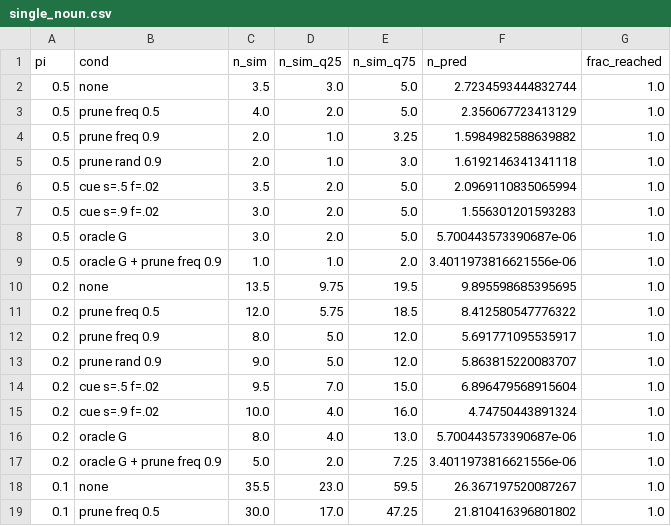
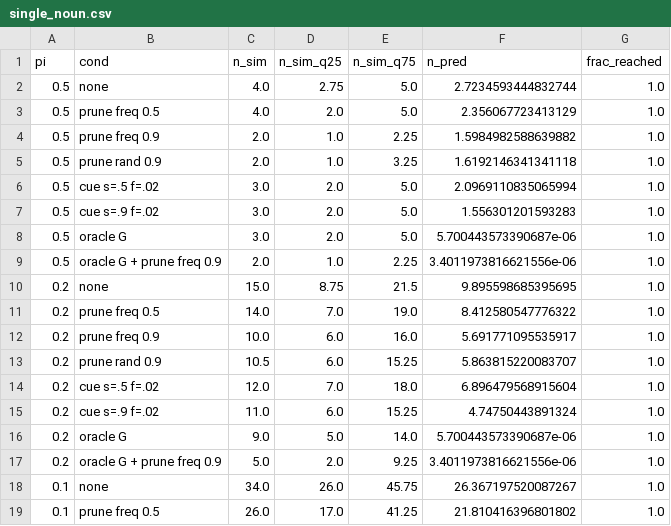
Before and after one commit to mcfrank/vlm-acceleration, a CSV file: theory/results/single_noun.csv, drawn as a sheet; only a part is shown; the diff covers the shown part only.

```diff
--- a/theory/results/single_noun.csv
+++ b/theory/results/single_noun.csv
@@ -1,19 +1,19 @@
 pi,cond,n_sim,n_sim_q25,n_sim_q75,n_pred,frac_reached
-0.5,none,3.5,3.0,5.0,2.7234593444832744,1.0
+0.5,none,4.0,2.75,5.0,2.7234593444832744,1.0
 0.5,prune freq 0.5,4.0,2.0,5.0,2.356067723413129,1.0
-0.5,prune freq 0.9,2.0,1.0,3.25,1.5984982588639882,1.0
-0.5,prune rand 0.9,2.0,1.0,3.0,1.6192146341341118,1.0
-0.5,cue s=.5 f=.02,3.5,2.0,5.0,2.0969110835065994,1.0
+0.5,prune freq 0.9,2.0,1.0,2.25,1.5984982588639882,1.0
+0.5,prune rand 0.9,2.0,1.0,3.25,1.6192146341341118,1.0
+0.5,cue s=.5 f=.02,3.0,2.0,5.0,2.0969110835065994,1.0
 0.5,cue s=.9 f=.02,3.0,2.0,5.0,1.556301201593283,1.0
 0.5,oracle G,3.0,2.0,5.0,5.700443573390687e-06,1.0
-0.5,oracle G + prune freq 0.9,1.0,1.0,2.0,3.4011973816621556e-06,1.0
-0.2,none,13.5,9.75,19.5,9.895598685395695,1.0
-0.2,prune freq 0.5,12.0,5.75,18.5,8.412580547776322,1.0
-0.2,prune freq 0.9,8.0,5.0,12.0,5.691771095535917,1.0
-0.2,prune rand 0.9,9.0,5.0,12.0,5.863815220083707,1.0
-0.2,cue s=.5 f=.02,9.5,7.0,15.0,6.896479568915604,1.0
-0.2,cue s=.9 f=.02,10.0,4.0,16.0,4.74750443891324,1.0
-0.2,oracle G,8.0,4.0,13.0,5.700443573390687e-06,1.0
-0.2,oracle G + prune freq 0.9,5.0,2.0,7.25,3.4011973816621556e-06,1.0
-0.1,none,35.5,23.0,59.5,26.367197520087267,1.0
-0.1,prune freq 0.5,30.0,17.0,47.25,21.810416396801802,1.0
+0.5,oracle G + prune freq 0.9,2.0,1.0,2.25,3.4011973816621556e-06,1.0
+0.2,none,15.0,8.75,21.5,9.895598685395695,1.0
+0.2,prune freq 0.5,14.0,7.0,19.0,8.412580547776322,1.0
+0.2,prune freq 0.9,10.0,6.0,16.0,5.691771095535917,1.0
+0.2,prune rand 0.9,10.5,6.0,15.25,5.863815220083707,1.0
+0.2,cue s=.5 f=.02,12.0,7.0,18.0,6.896479568915604,1.0
+0.2,cue s=.9 f=.02,11.0,6.0,15.25,4.74750443891324,1.0
+0.2,oracle G,9.0,5.0,14.0,5.700443573390687e-06,1.0
+0.2,oracle G + prune freq 0.9,5.0,2.0,9.25,3.4011973816621556e-06,1.0
+0.1,none,34.0,26.0,45.75,26.367197520087267,1.0
+0.1,prune freq 0.5,26.0,17.0,41.25,21.810416396801802,1.0
```
Also changed, not shown: 62 edited cells elsewhere in this file, 3 other files.
